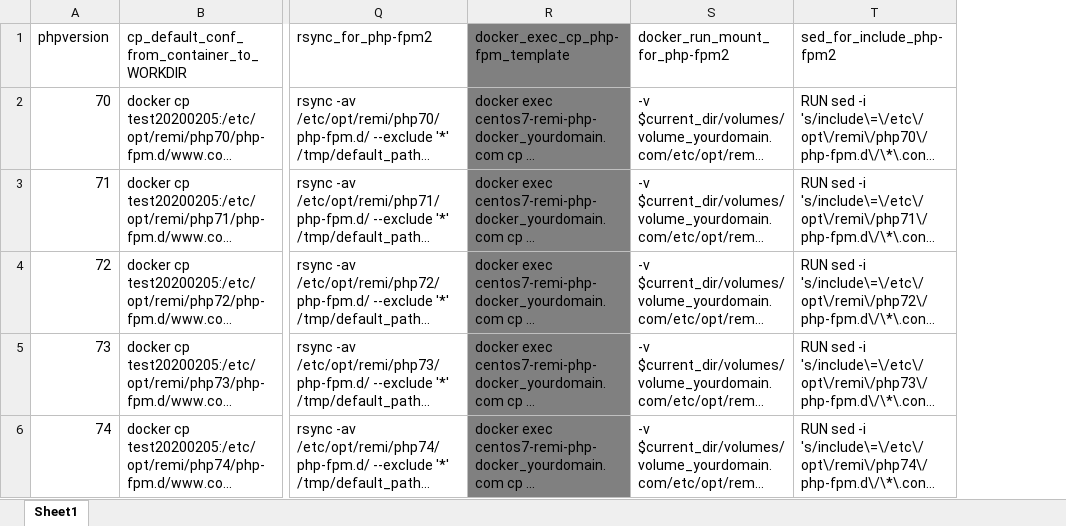
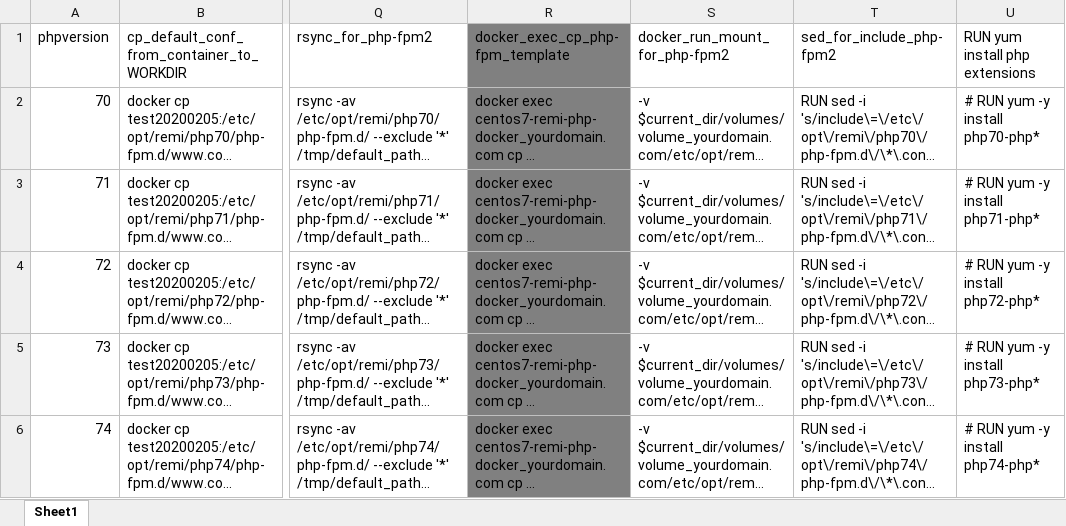
Before and after one commit to huangsen365/centos7-remi-php, an Excel workbook: Book1.xlsx, sheet Sheet1, drawn as a sheet; only a part is shown, gaps mark what is left out; long unchanged cells end in …; values as stored, in another font and other column widths than the file's, no borders; table styles not drawn; the diff names each change by its address in the sheet, - before the commit and + after, or states it on an @@ line.

Commit message:
Update Book1.xlsx

```diff
--- a/Book1.xlsx (sheet Sheet1)
+++ b/Book1.xlsx (sheet Sheet1)
+column U (RUN yum install php extensions), rows 2-6: # RUN yum -y install php70-php* | # RUN yum -y install php71-php* | # RUN yum -y install php72-php* | # RUN yum -y install php73-php* | # RUN yum -y install php74-php*
```
